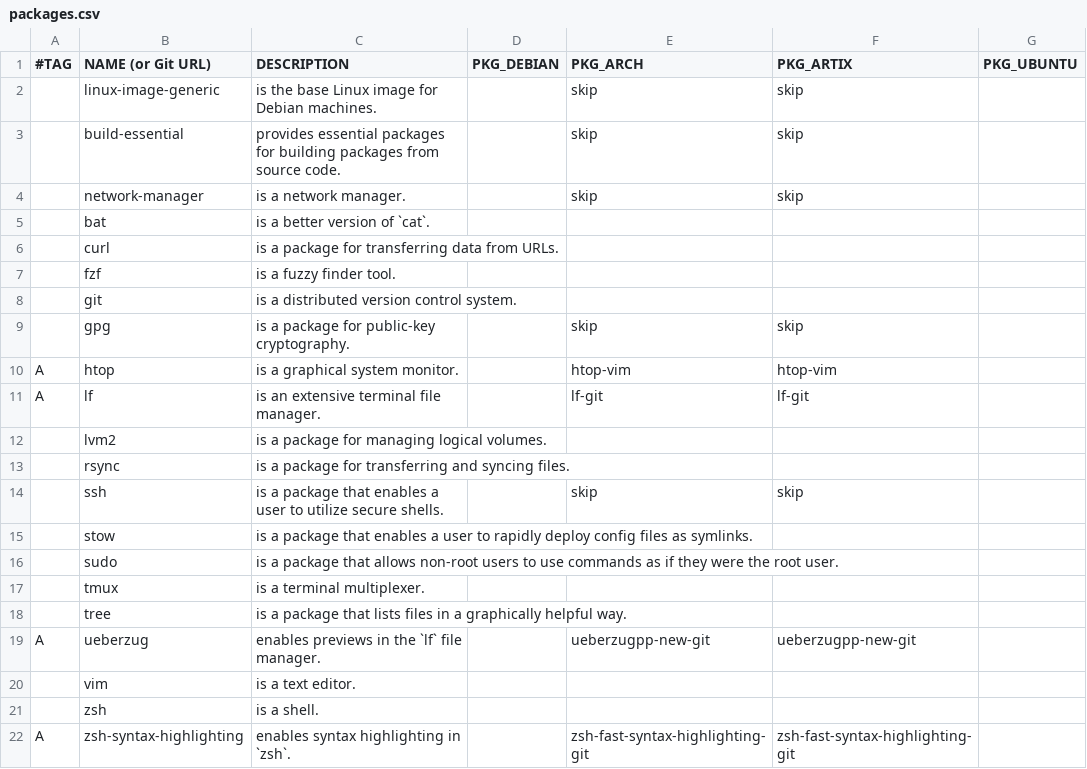
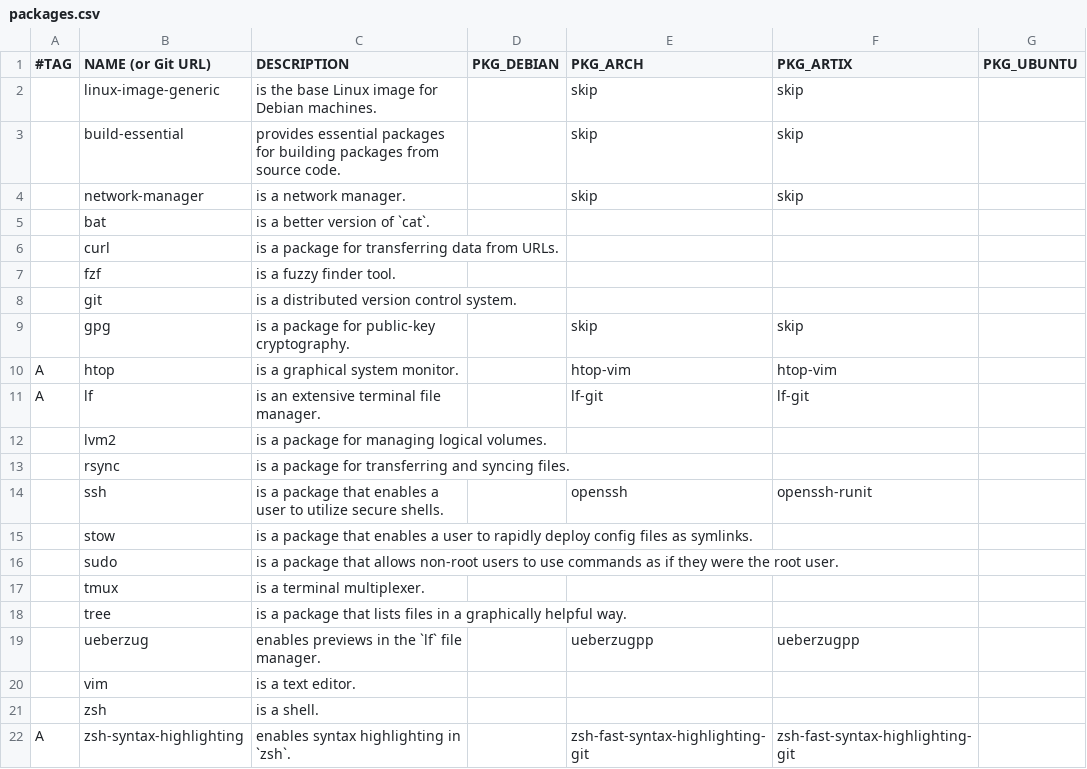
Before and after one commit to DavidVogelxyz/linux-installer, a CSV file: packages.csv, drawn as a sheet.

Commit message:
FIX: `arch` and `artix` now install correctly
changes in this commit include:
- extended header lines
- more cleanup
- FIX: all Arch and Artix packages now install correctly
    - turns out, `ueberzug` *isn't* an AUR package, and was correct as `ueberzugpp` when it was first added
- FIX: added correct `ssh` packages for Arch and Artix
- FIX: cleans up `~/.local/bin` directory
FIX: more re "broken packages" on Arch and Artix

squashed 6 commits over a 6 hour period

```diff
--- a/packages.csv
+++ b/packages.csv
@@ -13,3 +13,3 @@ A,lf,"is an extensive terminal file manager.",,lf-git,lf-git,
 ,rsync,"is a package for transferring and syncing files.",,,,
-,ssh,"is a package that enables a user to utilize secure shells.",,skip,skip,
+,ssh,"is a package that enables a user to utilize secure shells.",,openssh,openssh-runit,
 ,stow,"is a package that enables a user to rapidly deploy config files as symlinks.",,,,
@@ -18,3 +18,3 @@ A,lf,"is an extensive terminal file manager.",,lf-git,lf-git,
 ,tree,"is a package that lists files in a graphically helpful way.",,,,
-A,ueberzug,"enables previews in the `lf` file manager.",,ueberzugpp-new-git,ueberzugpp-new-git,
+,ueberzug,"enables previews in the `lf` file manager.",,ueberzugpp,ueberzugpp,
 ,vim,"is a text editor.",,,,
```
Also changed, not shown: 3 other files.
